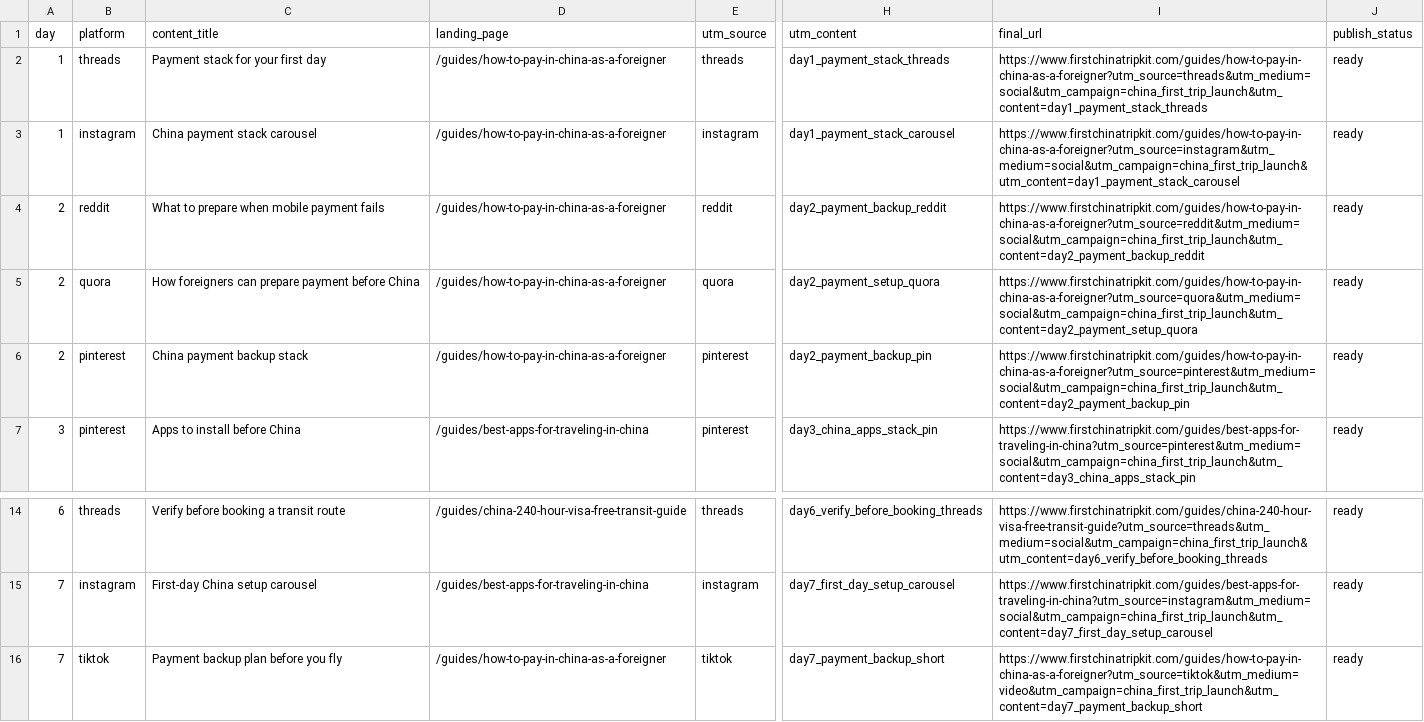
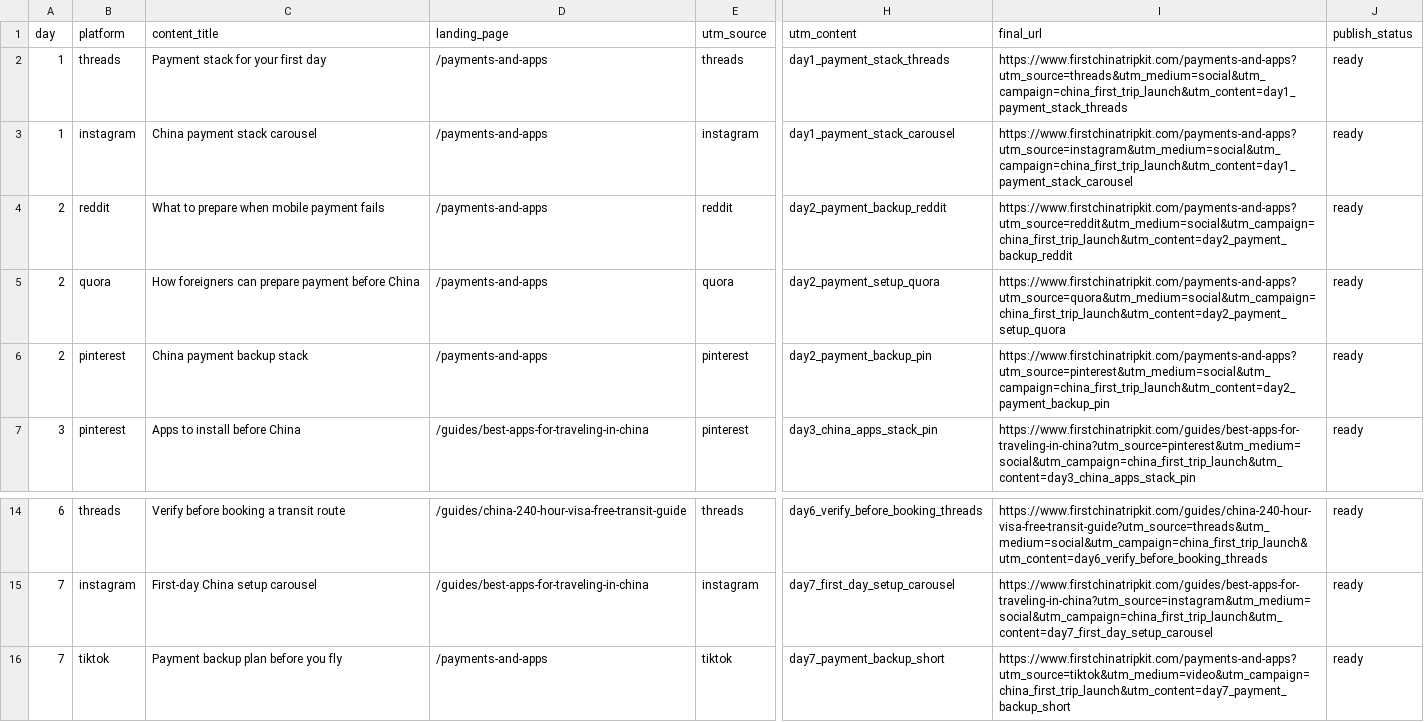
Before and after one commit to CHENGWEE711/first-china-trip-kit, a CSV file: docs/marketing/china-first-trip-launch/utm-links.csv, drawn as a sheet; only a part is shown, gaps mark what is left out; the diff names each change by its address in the sheet, - before the commit and + after, or states it on an @@ line.

```diff
--- a/docs/marketing/china-first-trip-launch/utm-links.csv
+++ b/docs/marketing/china-first-trip-launch/utm-links.csv
-D2:D6 (landing_page): /guides/how-to-pay-in-china-as-a-foreigner
+D2:D6 (landing_page): /payments-and-apps
-I2 (final_url): https://www.firstchinatripkit.com/guides/how-to-pay-in-china-as-a-foreigner?utm_source=threads&utm_medium=social&utm_campaign=china_first_trip_launch&utm_content=day1_payment_stack_threads
+I2 (final_url): https://www.firstchinatripkit.com/payments-and-apps?utm_source=threads&utm_medium=social&utm_campaign=china_first_trip_launch&utm_content=day1_payment_stack_threads
-I3 (final_url): https://www.firstchinatripkit.com/guides/how-to-pay-in-china-as-a-foreigner?utm_source=instagram&utm_medium=social&utm_campaign=china_first_trip_launch&utm_content=day1_payment_stack_carousel
+I3 (final_url): https://www.firstchinatripkit.com/payments-and-apps?utm_source=instagram&utm_medium=social&utm_campaign=china_first_trip_launch&utm_content=day1_payment_stack_carousel
-I4 (final_url): https://www.firstchinatripkit.com/guides/how-to-pay-in-china-as-a-foreigner?utm_source=reddit&utm_medium=social&utm_campaign=china_first_trip_launch&utm_content=day2_payment_backup_reddit
+I4 (final_url): https://www.firstchinatripkit.com/payments-and-apps?utm_source=reddit&utm_medium=social&utm_campaign=china_first_trip_launch&utm_content=day2_payment_backup_reddit
-I5 (final_url): https://www.firstchinatripkit.com/guides/how-to-pay-in-china-as-a-foreigner?utm_source=quora&utm_medium=social&utm_campaign=china_first_trip_launch&utm_content=day2_payment_setup_quora
+I5 (final_url): https://www.firstchinatripkit.com/payments-and-apps?utm_source=quora&utm_medium=social&utm_campaign=china_first_trip_launch&utm_content=day2_payment_setup_quora
-I6 (final_url): https://www.firstchinatripkit.com/guides/how-to-pay-in-china-as-a-foreigner?utm_source=pinterest&utm_medium=social&utm_campaign=china_first_trip_launch&utm_content=day2_payment_backup_pin
+I6 (final_url): https://www.firstchinatripkit.com/payments-and-apps?utm_source=pinterest&utm_medium=social&utm_campaign=china_first_trip_launch&utm_content=day2_payment_backup_pin
-D16 (landing_page): /guides/how-to-pay-in-china-as-a-foreigner
+D16 (landing_page): /payments-and-apps
-I16 (final_url): https://www.firstchinatripkit.com/guides/how-to-pay-in-china-as-a-foreigner?utm_source=tiktok&utm_medium=video&utm_campaign=china_first_trip_launch&utm_content=day7_payment_backup_short
+I16 (final_url): https://www.firstchinatripkit.com/payments-and-apps?utm_source=tiktok&utm_medium=video&utm_campaign=china_first_trip_launch&utm_content=day7_payment_backup_short
```
Also changed, not shown: 23 other files.
